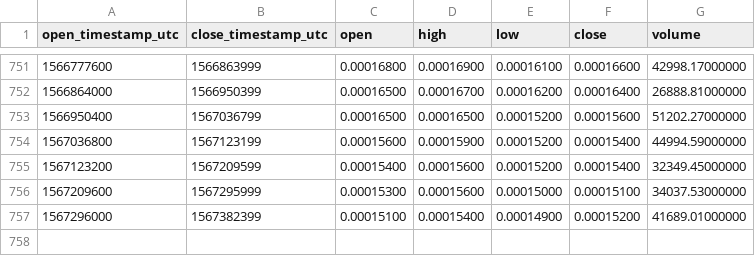
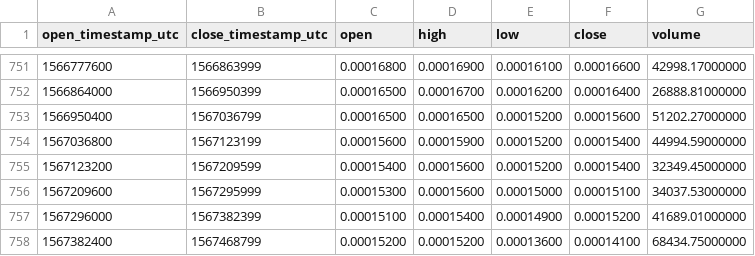
Before and after one commit to cryptobigbro/binance-GASBTC, a CSV file: binance-GASBTC-1d.csv, drawn as a sheet; only a part is shown, gaps mark what is left out.

Commit message:
Update OHLCV data.

```diff
--- a/binance-GASBTC-1d.csv
+++ b/binance-GASBTC-1d.csv
@@ -757 +757,2 @@ open_timestamp_utc,close_timestamp_utc,open,high,low,close,volume
 1567296000,1567382399,0.00015100,0.00015400,0.00014900,0.00015200,41689.01000000
+1567382400,1567468799,0.00015200,0.00015200,0.00013600,0.00014100,68434.75000000
```
Also changed, not shown: 1 other file.
